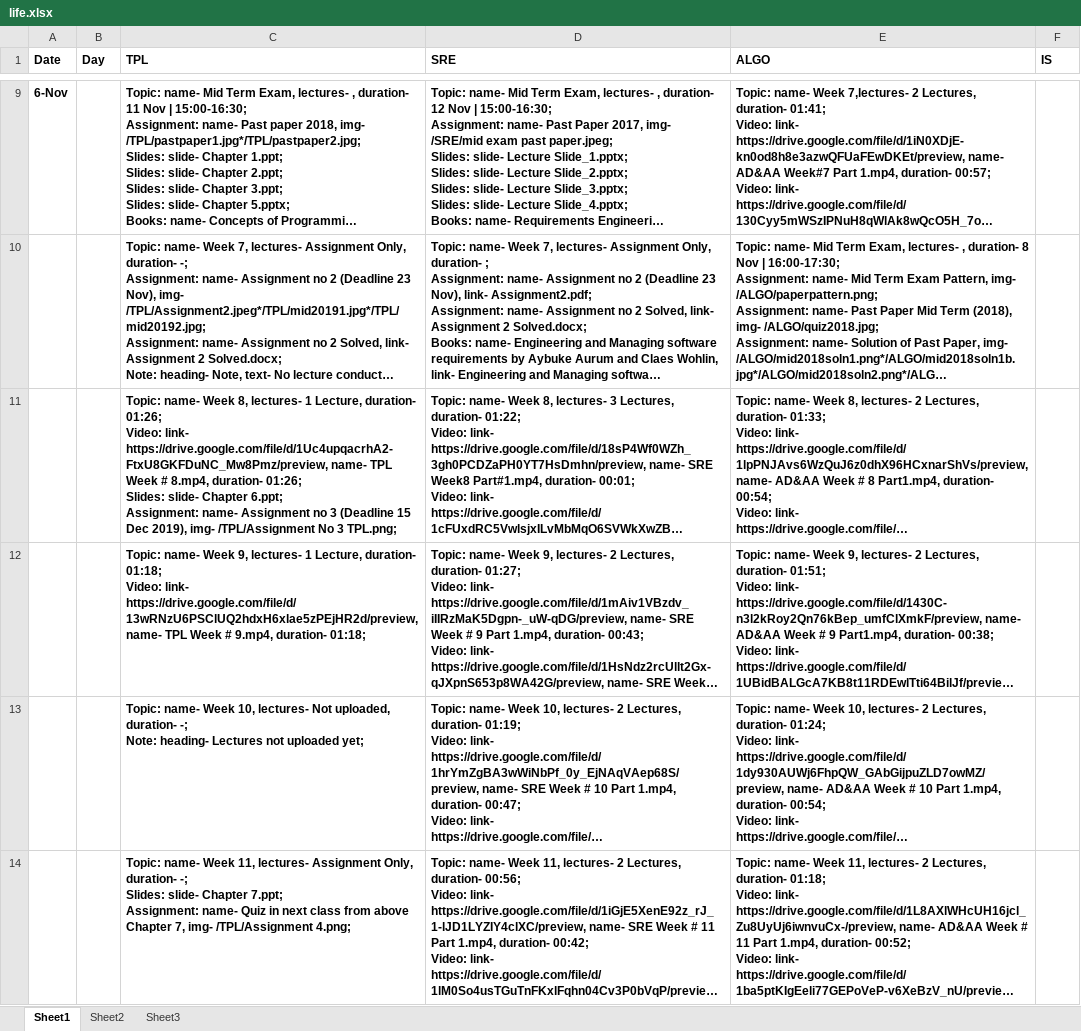
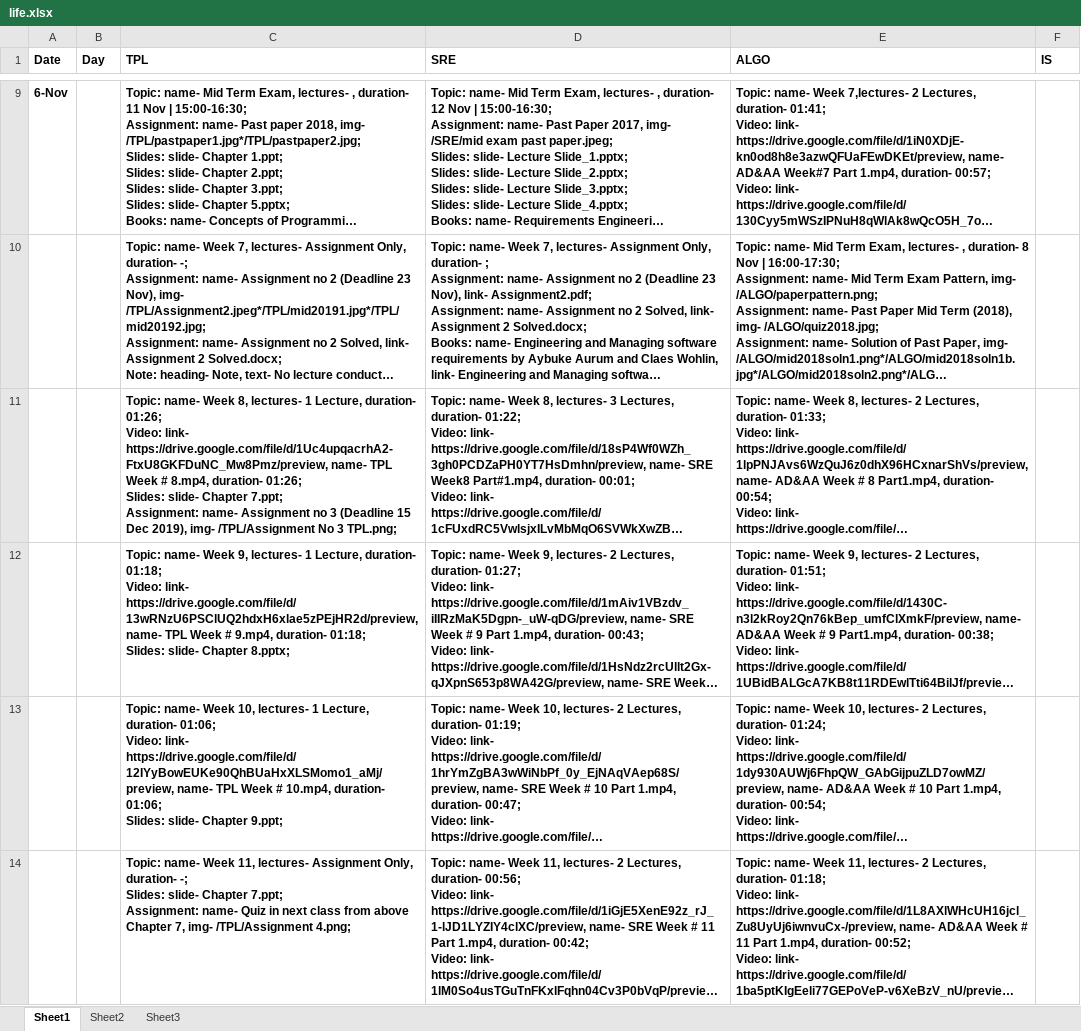
Before and after one commit to qasim2020/renovationUpdates, an Excel workbook: server/life.xlsx, sheet Sheet1, drawn as a sheet; only a part is shown, gaps mark what is left out; long unchanged cells end in …; values as stored, in another font and other column widths than the file's, no borders; ↵ is a line break in a cell; the diff covers the shown part only; the diff names each change by its address in the sheet, - before the commit and + after, or states it on an @@ line.

Commit message:
updated week 12 for tpl and sre

```diff
--- a/server/life.xlsx (sheet Sheet1)
+++ b/server/life.xlsx (sheet Sheet1)
-C11 (TPL): …slide- Chapter 6.ppt; ↵ Assignment: name-…
+C11 (TPL): …slide- Chapter 7.ppt; ↵ Assignment: name-…
-C12 (TPL): …duration- 01:18;
+C12 (TPL): …duration- 01:18; ↵ Slides: slide- Chapter 8.pptx;
-C13 (TPL): …10, lectures- Not uploaded, duration- -; ↵ Note: heading- Lectures not uploaded yet;
+C13 (TPL): …10, lectures- 1 Lecture, duration- 01:06; ↵ Video: link- https://drive.google.com/file/d/12IYyBowEUKe90QhBUaHxXLSMomo1_aMj/preview, name- TPL Week # 10.mp4, duration- 01:06; ↵ Slides: slide- Chapter 9.ppt;
```
Also changed, not shown: 2 edited cells elsewhere in this sheet, 4 other files.
